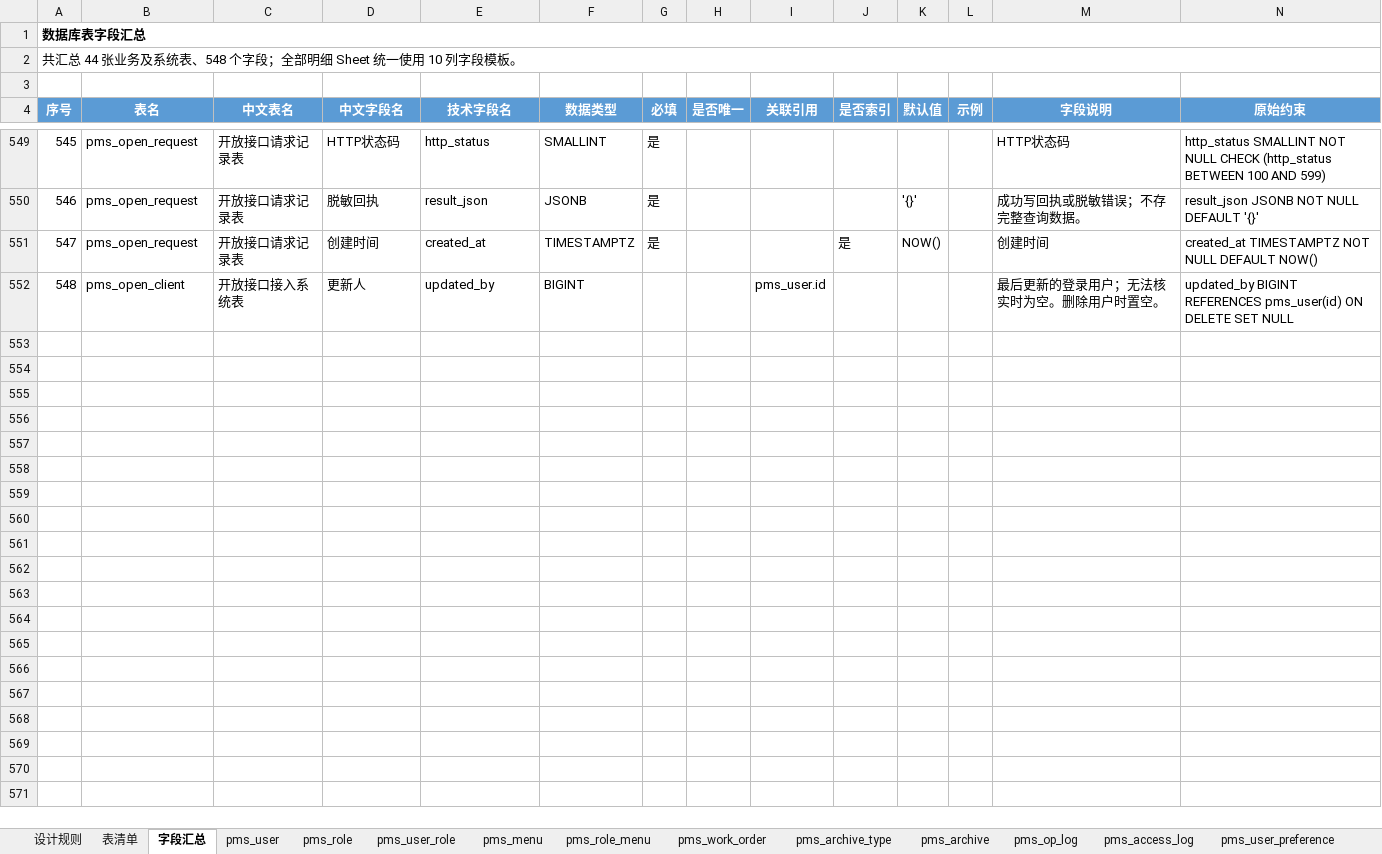
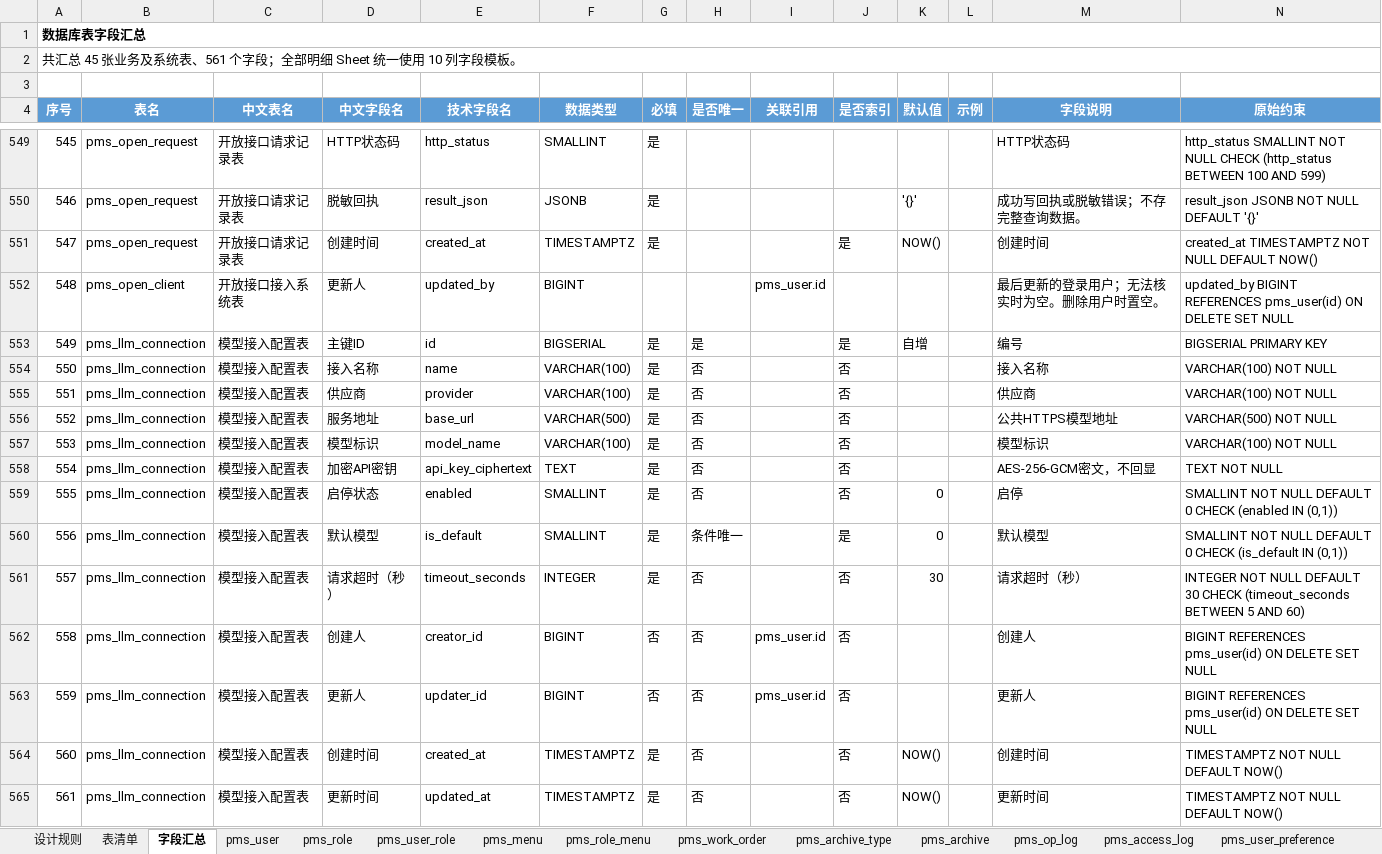
Before and after one commit to dcbhgf520sunxx-spec/PMIS, an Excel workbook: docs/数据库表结构.xlsx, sheet 字段汇总, drawn as a sheet; only a part is shown, gaps mark what is left out; values as stored, in another font and other column widths than the file's, no borders; table styles not drawn; the diff names each change by its address in the sheet, - before the commit and + after, or states it on an @@ line.

Commit message:
feat: add SIDM model center with encrypted credentials (#59)
Co-authored-by: 孙鑫鑫 <sunxinxin@sunxinxindeMacBook-Pro-2.local>

```diff
--- a/docs/数据库表结构.xlsx (sheet 字段汇总)
+++ b/docs/数据库表结构.xlsx (sheet 字段汇总)
@@ column A (序号) renumbered in row 2 @@
+row 553: 549 | pms_llm_connection | 模型接入配置表 | 主键ID | id | BIGSERIAL | 是 | 是 |  | 是 | 自增 |  | 编号 | BIGSERIAL PRIMARY KEY
+row 554: 550 | pms_llm_connection | 模型接入配置表 | 接入名称 | name | VARCHAR(100) | 是 | 否 |  | 否 |  |  | 接入名称 | VARCHAR(100) NOT NULL
+row 555: 551 | pms_llm_connection | 模型接入配置表 | 供应商 | provider | VARCHAR(100) | 是 | 否 |  | 否 |  |  | 供应商 | VARCHAR(100) NOT NULL
+row 556: 552 | pms_llm_connection | 模型接入配置表 | 服务地址 | base_url | VARCHAR(500) | 是 | 否 |  | 否 |  |  | 公共HTTPS模型地址 | VARCHAR(500) NOT NULL
+row 557: 553 | pms_llm_connection | 模型接入配置表 | 模型标识 | model_name | VARCHAR(100) | 是 | 否 |  | 否 |  |  | 模型标识 | VARCHAR(100) NOT NULL
+row 558: 554 | pms_llm_connection | 模型接入配置表 | 加密API密钥 | api_key_ciphertext | TEXT | 是 | 否 |  | 否 |  |  | AES-256-GCM密文，不回显 | TEXT NOT NULL
+row 559: 555 | pms_llm_connection | 模型接入配置表 | 启停状态 | enabled | SMALLINT | 是 | 否 |  | 否 | 0 |  | 启停 | SMALLINT NOT NULL DEFAULT 0 CHECK (enabled IN (0,1))
+row 560: 556 | pms_llm_connection | 模型接入配置表 | 默认模型 | is_default | SMALLINT | 是 | 条件唯一 |  | 是 | 0 |  | 默认模型 | SMALLINT NOT NULL DEFAULT 0 CHECK (is_default IN (0,1))
+row 561: 557 | pms_llm_connection | 模型接入配置表 | 请求超时（秒） | timeout_seconds | INTEGER | 是 | 否 |  | 否 | 30 |  | 请求超时（秒） | INTEGER NOT NULL DEFAULT 30 CHECK (timeout_seconds BETWEEN 5 AND 60)
+row 562: 558 | pms_llm_connection | 模型接入配置表 | 创建人 | creator_id | BIGINT | 否 | 否 | pms_user.id | 否 |  |  | 创建人 | BIGINT REFERENCES pms_user(id) ON DELETE SET NULL
+row 563: 559 | pms_llm_connection | 模型接入配置表 | 更新人 | updater_id | BIGINT | 否 | 否 | pms_user.id | 否 |  |  | 更新人 | BIGINT REFERENCES pms_user(id) ON DELETE SET NULL
+row 564: 560 | pms_llm_connection | 模型接入配置表 | 创建时间 | created_at | TIMESTAMPTZ | 是 | 否 |  | 否 | NOW() |  | 创建时间 | TIMESTAMPTZ NOT NULL DEFAULT NOW()
+row 565: 561 | pms_llm_connection | 模型接入配置表 | 更新时间 | updated_at | TIMESTAMPTZ | 是 | 否 |  | 否 | NOW() |  | 更新时间 | TIMESTAMPTZ NOT NULL DEFAULT NOW()
```
Also changed, not shown: sheet 表清单, other sheet tabs, 30 other files.
